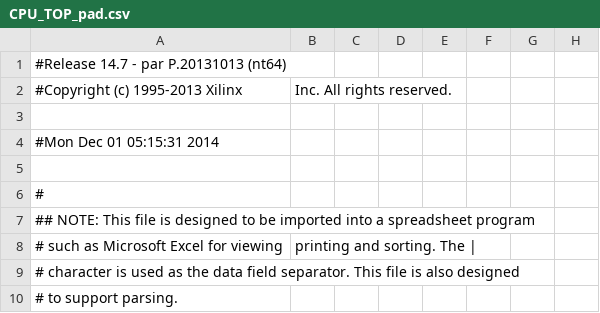
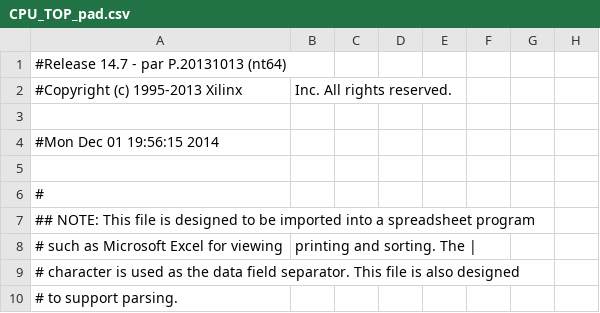
Before and after one commit to badpoet/CPU301, a CSV file: CPU_TOP_pad.csv, drawn as a sheet; only a part is shown; the diff names each change by its address in the sheet, - before the commit and + after, or states it on an @@ line.

```diff
--- a/CPU_TOP_pad.csv
+++ b/CPU_TOP_pad.csv
-A4: #Mon Dec 01 05:15:31 2014
+A4: #Mon Dec 01 19:56:15 2014
```
Also changed, not shown: 47 other files.
